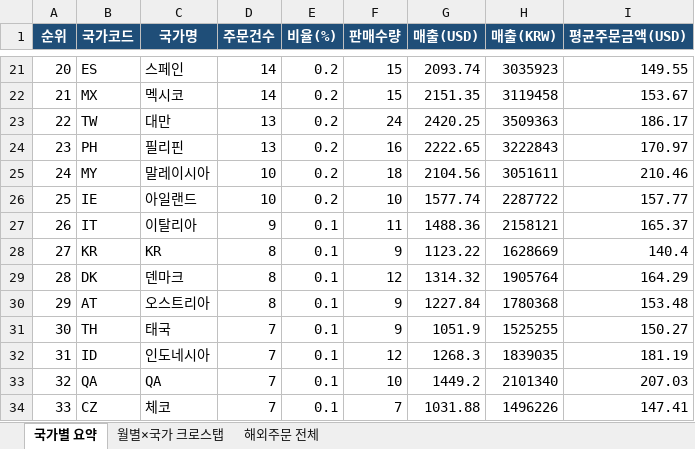
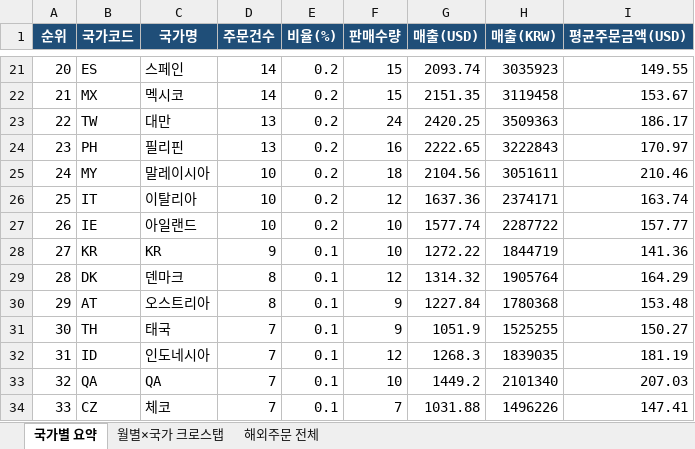
Before and after one commit to awakebydamonlee-create/sales-dashboard, an Excel workbook: 해외배송국가_DB.xlsx, sheet 국가별 요약, drawn as a sheet; only a part is shown, gaps mark what is left out; values as stored, in another font and other column widths than the file's, no borders; the diff covers the shown part only; the diff names each change by its address in the sheet, - before the commit and + after, or states it on an @@ line.

```diff
--- a/해외배송국가_DB.xlsx (sheet 국가별 요약)
+++ b/해외배송국가_DB.xlsx (sheet 국가별 요약)
-B26 (국가코드): IE
+B26 (국가코드): IT
-C26 (국가명): 아일랜드
+C26 (국가명): 이탈리아
-F26 (판매수량): 10
+F26 (판매수량): 12
-G26 (매출(USD)): 1577.74
+G26 (매출(USD)): 1637.36
-H26 (매출(KRW)): 2287722
+H26 (매출(KRW)): 2374171
-I26 (평균주문금액(USD)): 157.77
+I26 (평균주문금액(USD)): 163.74
-B27 (국가코드): IT
+B27 (국가코드): IE
-C27 (국가명): 이탈리아
+C27 (국가명): 아일랜드
-D27 (주문건수): 9
+D27 (주문건수): 10
-E27 (비율(%)): 0.1
+E27 (비율(%)): 0.2
-F27 (판매수량): 11
+F27 (판매수량): 10
-G27 (매출(USD)): 1488.36
+G27 (매출(USD)): 1577.74
-H27 (매출(KRW)): 2158121
+H27 (매출(KRW)): 2287722
-I27 (평균주문금액(USD)): 165.37
+I27 (평균주문금액(USD)): 157.77
-D28 (주문건수): 8
+D28 (주문건수): 9
-F28 (판매수량): 9
+F28 (판매수량): 10
-G28 (매출(USD)): 1123.22
+G28 (매출(USD)): 1272.22
-H28 (매출(KRW)): 1628669
+H28 (매출(KRW)): 1844719
-I28 (평균주문금액(USD)): 140.4
+I28 (평균주문금액(USD)): 141.36
```
Also changed, not shown: 58 edited cells elsewhere in this sheet, sheet 해외주문 전체, sheet 월별×국가 크로스탭, 7 other files.
